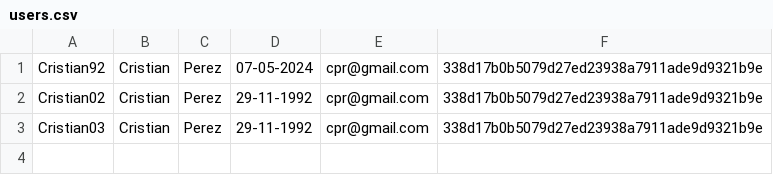
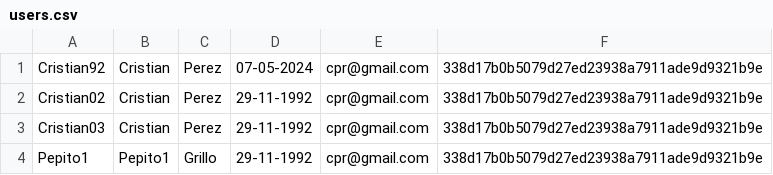
Before and after one commit to CristianPRGH/Examen_PHP, a CSV file: tables/users.csv, drawn as a sheet; the diff names each change by its address in the sheet, - before the commit and + after, or states it on an @@ line.

```diff
--- a/tables/users.csv
+++ b/tables/users.csv
+row 4: Pepito1 | Pepito1 | Grillo | 29-11-1992 | cpr@gmail.com | 338d17b0b5079d27ed23938a7911ade9d9321b9e
```
Also changed, not shown: tables/amigos.csv, tables/publicaciones.csv, 7 other files.
